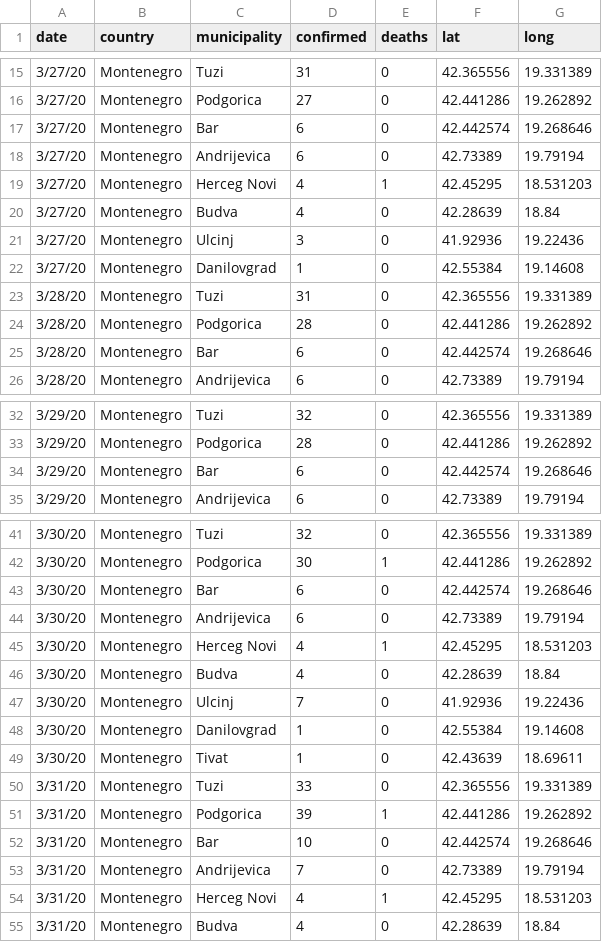
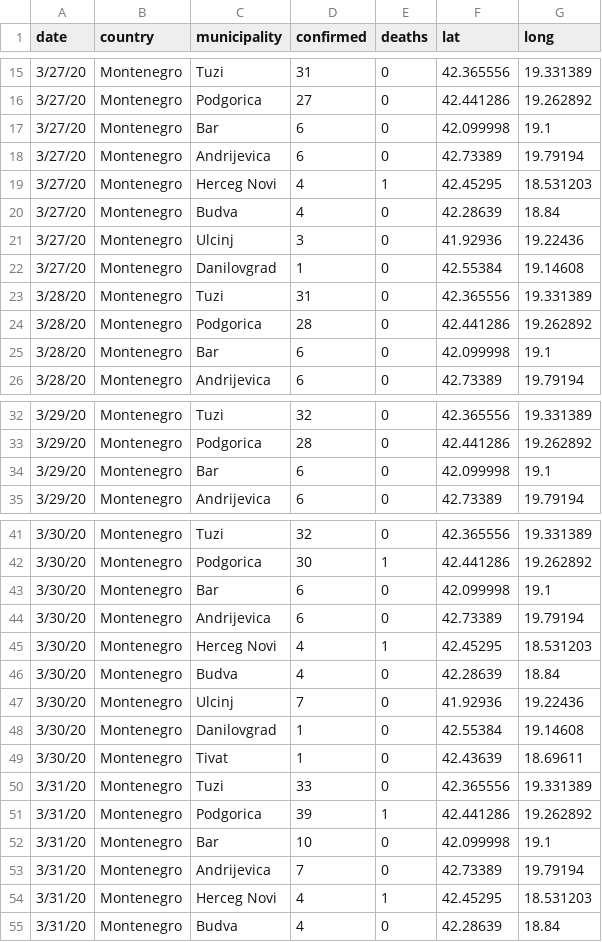
Before and after one commit to antoniojurlina/COVID19_Montenegro, a CSV file: data/montenegro_covid19.csv, drawn as a sheet; only a part is shown, gaps mark what is left out.

```diff
--- a/data/montenegro_covid19.csv
+++ b/data/montenegro_covid19.csv
@@ -16,3 +16,3 @@
 3/27/20,Montenegro,Podgorica,27,0,42.441286,19.262892
-3/27/20,Montenegro,Bar,6,0,42.442574,19.268646
+3/27/20,Montenegro,Bar,6,0,42.099998,19.1
 3/27/20,Montenegro,Andrijevica,6,0,42.73389,19.79194
@@ -24,3 +24,3 @@
 3/28/20,Montenegro,Podgorica,28,0,42.441286,19.262892
-3/28/20,Montenegro,Bar,6,0,42.442574,19.268646
+3/28/20,Montenegro,Bar,6,0,42.099998,19.1
 3/28/20,Montenegro,Andrijevica,6,0,42.73389,19.79194
@@ -33,3 +33,3 @@
 3/29/20,Montenegro,Podgorica,28,0,42.441286,19.262892
-3/29/20,Montenegro,Bar,6,0,42.442574,19.268646
+3/29/20,Montenegro,Bar,6,0,42.099998,19.1
 3/29/20,Montenegro,Andrijevica,6,0,42.73389,19.79194
@@ -42,3 +42,3 @@
 3/30/20,Montenegro,Podgorica,30,1,42.441286,19.262892
-3/30/20,Montenegro,Bar,6,0,42.442574,19.268646
+3/30/20,Montenegro,Bar,6,0,42.099998,19.1
 3/30/20,Montenegro,Andrijevica,6,0,42.73389,19.79194
@@ -51,3 +51,3 @@
 3/31/20,Montenegro,Podgorica,39,1,42.441286,19.262892
-3/31/20,Montenegro,Bar,10,0,42.442574,19.268646
+3/31/20,Montenegro,Bar,10,0,42.099998,19.1
 3/31/20,Montenegro,Andrijevica,7,0,42.73389,19.79194
```
Also changed, not shown: 7 other files.
